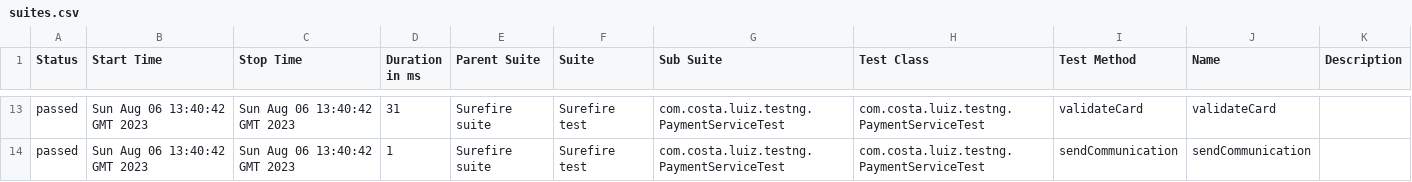
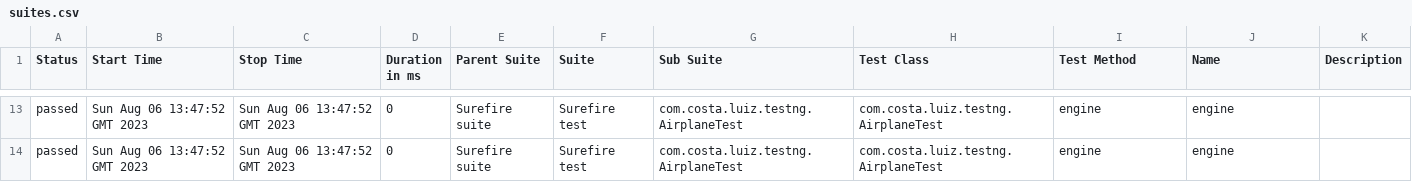
Before and after one commit to amithmahi/newalluredemo, a CSV file: 1/data/suites.csv, drawn as a sheet; only a part is shown, gaps mark what is left out; the diff covers the shown part only.

```diff
--- a/1/data/suites.csv
+++ b/1/data/suites.csv
@@ -13,2 +13,2 @@
-"passed","Sun Aug 06 13:40:42 GMT 2023","Sun Aug 06 13:40:42 GMT 2023","31","Surefire suite","Surefire test","com.costa.luiz.testng.PaymentServiceTest","com.costa.luiz.testng.PaymentServiceTest","validateCard","validateCard",""
-"passed","Sun Aug 06 13:40:42 GMT 2023","Sun Aug 06 13:40:42 GMT 2023","1","Surefire suite","Surefire test","com.costa.luiz.testng.PaymentServiceTest","com.costa.luiz.testng.PaymentServiceTest","sendCommunication","sendCommunication",""
+"passed","Sun Aug 06 13:47:52 GMT 2023","Sun Aug 06 13:47:52 GMT 2023","0","Surefire suite","Surefire test","com.costa.luiz.testng.AirplaneTest","com.costa.luiz.testng.AirplaneTest","engine","engine",""
+"passed","Sun Aug 06 13:47:52 GMT 2023","Sun Aug 06 13:47:52 GMT 2023","0","Surefire suite","Surefire test","com.costa.luiz.testng.AirplaneTest","com.costa.luiz.testng.AirplaneTest","engine","engine",""
```
Also changed, not shown: 2 added rows, 2 removed rows and 37 edited cells elsewhere in this file, 1/data/behaviors.csv, 38 other files.
